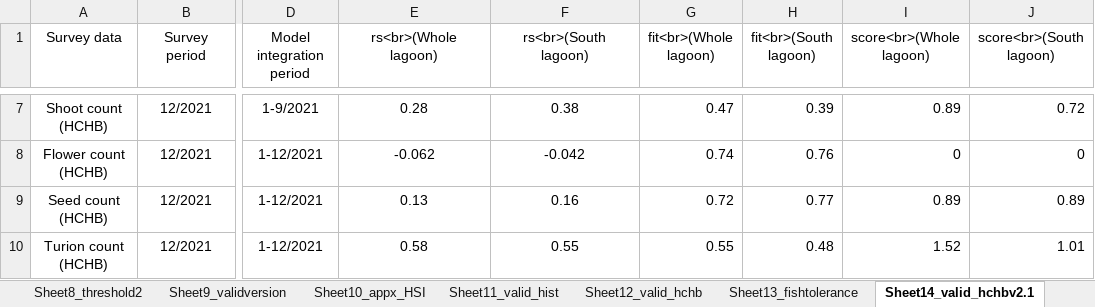
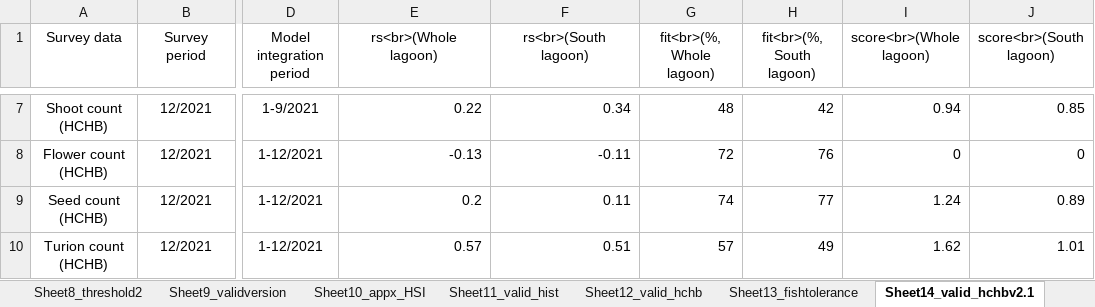
Before and after one commit to AquaticEcoDynamics/cdm-science, an Excel workbook: tables/habitat/AllTables.xlsx, sheet Sheet14_valid_hchbv2.1, drawn as a sheet; only a part is shown, gaps mark what is left out; values as stored, in another font and other column widths than the file's, no borders; the diff covers the shown part only; the diff names each change by its address in the sheet, - before the commit and + after, or states it on an @@ line.

```diff
--- a/tables/habitat/AllTables.xlsx (sheet Sheet14_valid_hchbv2.1)
+++ b/tables/habitat/AllTables.xlsx (sheet Sheet14_valid_hchbv2.1)
-G1: fit<br>(Whole lagoon)
+G1: fit<br>(%, Whole lagoon)
-H1: fit<br>(South lagoon)
+H1: fit<br>(%, South lagoon)
-E7:F10 alignment: center
+E7:F10 alignment: right
-E7 (rs<br>(Whole lagoon)): 0.28
+E7 (rs<br>(Whole lagoon)): 0.22
-F7 (rs<br>(South lagoon)): 0.38
+F7 (rs<br>(South lagoon)): 0.34
-G7 (fit<br>(%, Whole lagoon)): 0.47
+G7 (fit<br>(%, Whole lagoon)): 48
-H7 (fit<br>(%, South lagoon)): 0.39
+H7 (fit<br>(%, South lagoon)): 42
-I7 (score<br>(Whole lagoon)): 0.89
+I7 (score<br>(Whole lagoon)): 0.94
-J7 (score<br>(South lagoon)): 0.72
+J7 (score<br>(South lagoon)): 0.85
-E8 (rs<br>(Whole lagoon)): -0.062
+E8 (rs<br>(Whole lagoon)): -0.13
-F8 (rs<br>(South lagoon)): -0.042
+F8 (rs<br>(South lagoon)): -0.11
-G8 (fit<br>(%, Whole lagoon)): 0.74
+G8 (fit<br>(%, Whole lagoon)): 72
-H8 (fit<br>(%, South lagoon)): 0.76
+H8 (fit<br>(%, South lagoon)): 76
-E9 (rs<br>(Whole lagoon)): 0.13
+E9 (rs<br>(Whole lagoon)): 0.2
-F9 (rs<br>(South lagoon)): 0.16
+F9 (rs<br>(South lagoon)): 0.11
-G9 (fit<br>(%, Whole lagoon)): 0.72
+G9 (fit<br>(%, Whole lagoon)): 74
-H9 (fit<br>(%, South lagoon)): 0.77
+H9 (fit<br>(%, South lagoon)): 77
-I9 (score<br>(Whole lagoon)): 0.89
+I9 (score<br>(Whole lagoon)): 1.24
-E10 (rs<br>(Whole lagoon)): 0.58
+E10 (rs<br>(Whole lagoon)): 0.57
-F10 (rs<br>(South lagoon)): 0.55
+F10 (rs<br>(South lagoon)): 0.51
-G10 (fit<br>(%, Whole lagoon)): 0.55
+G10 (fit<br>(%, Whole lagoon)): 57
-H10 (fit<br>(%, South lagoon)): 0.48
+H10 (fit<br>(%, South lagoon)): 49
-I10 (score<br>(Whole lagoon)): 1.52
+I10 (score<br>(Whole lagoon)): 1.62
```
Also changed, not shown: 30 edited cells and cell formats elsewhere in this sheet, sheet Sheet9_validversion, 33 other files.
